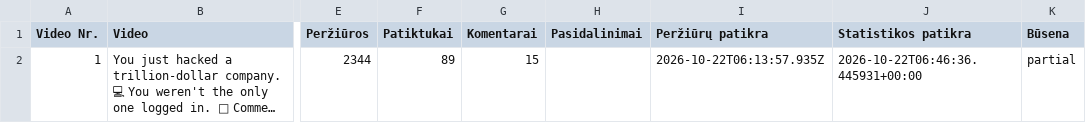
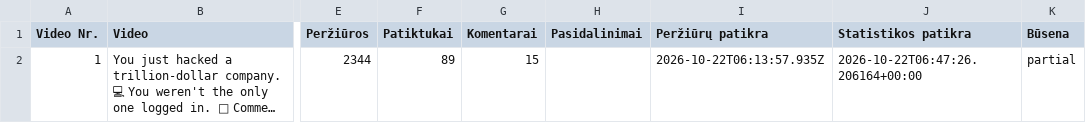
Before and after one commit to Jautis5/cooked-dev-stats, a CSV file: data/dont-get-traced/posts.csv, drawn as a sheet; only a part is shown, gaps mark what is left out; long unchanged cells end in …; the diff names each change by its address in the sheet, - before the commit and + after, or states it on an @@ line.

```diff
--- a/data/dont-get-traced/posts.csv
+++ b/data/dont-get-traced/posts.csv
-J2 (Statistikos patikra): 2026-10-22T06:46:36.445931+00:00
+J2 (Statistikos patikra): 2026-10-22T06:47:26.206164+00:00
```
Also changed, not shown: data/dont-get-traced/platforms.csv, data/indian-builds/platforms.csv, 10 other files.
